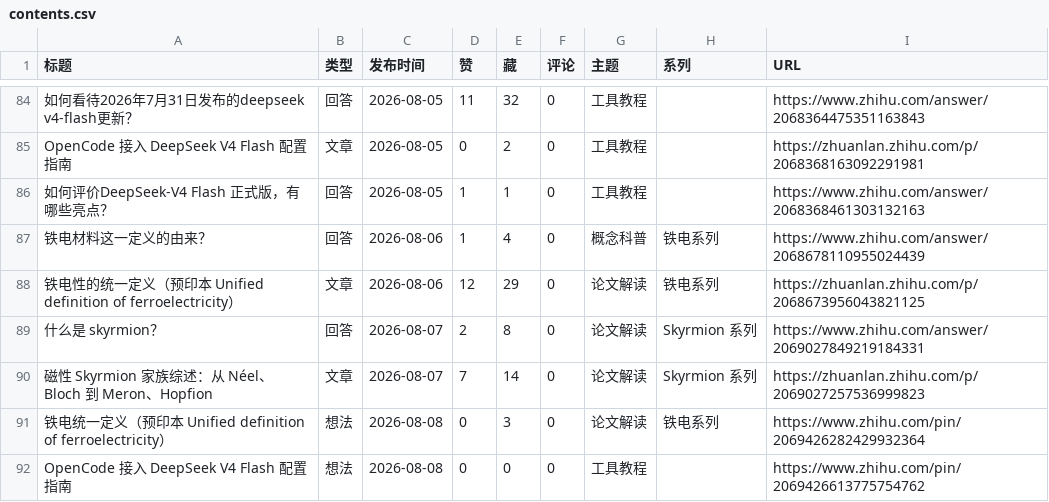
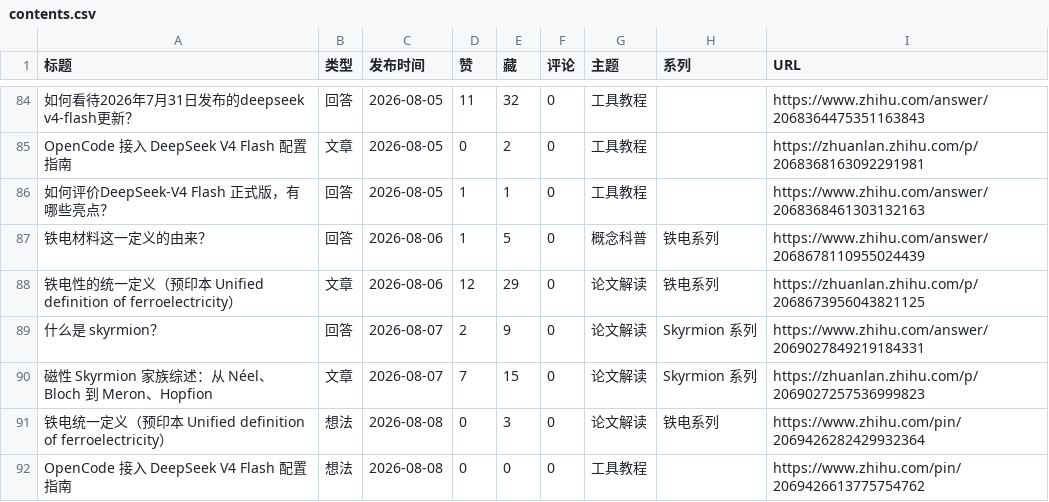
Before and after one commit to Xin-Jiaqi/Xin-Jiaqi.github.io, a CSV file: 04-content-review/output/contents.csv, drawn as a sheet; only a part is shown, gaps mark what is left out.

```diff
--- a/04-content-review/output/contents.csv
+++ b/04-content-review/output/contents.csv
@@ -86,6 +86,6 @@ OpenCode 接入 DeepSeek V4 Flash 配置指南,文章,2026-08-05,0,2,0,工具教
 如何评价DeepSeek-V4 Flash 正式版，有哪些亮点？,回答,2026-08-05,1,1,0,工具教程,,https://www.zhihu.com/answer/2068368461303132163
-铁电材料这一定义的由来？,回答,2026-08-06,1,4,0,概念科普,铁电系列,https://www.zhihu.com/answer/2068678110955024439
+铁电材料这一定义的由来？,回答,2026-08-06,1,5,0,概念科普,铁电系列,https://www.zhihu.com/answer/2068678110955024439
 铁电性的统一定义（预印本 Unified definition of ferroelectricity）,文章,2026-08-06,12,29,0,论文解读,铁电系列,https://zhuanlan.zhihu.com/p/2068673956043821125
-什么是 skyrmion？,回答,2026-08-07,2,8,0,论文解读,Skyrmion 系列,https://www.zhihu.com/answer/2069027849219184331
-磁性 Skyrmion 家族综述：从 Néel、Bloch 到 Meron、Hopfion,文章,2026-08-07,7,14,0,论文解读,Skyrmion 系列,https://zhuanlan.zhihu.com/p/2069027257536999823
+什么是 skyrmion？,回答,2026-08-07,2,9,0,论文解读,Skyrmion 系列,https://www.zhihu.com/answer/2069027849219184331
+磁性 Skyrmion 家族综述：从 Néel、Bloch 到 Meron、Hopfion,文章,2026-08-07,7,15,0,论文解读,Skyrmion 系列,https://zhuanlan.zhihu.com/p/2069027257536999823
 铁电统一定义（预印本 Unified definition of ferroelectricity）,想法,2026-08-08,0,3,0,论文解读,铁电系列,https://www.zhihu.com/pin/2069426282429932364
```
Also changed, not shown: 11 other files.
